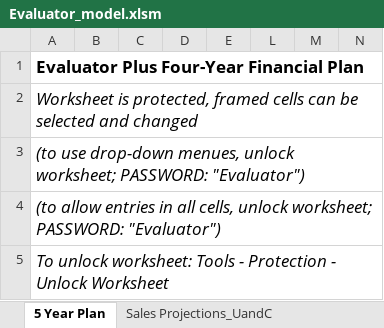
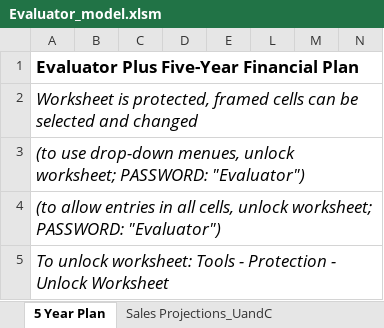
Before and after one commit to xlwings/xltrail-demo, an Excel workbook: Evaluator_model.xlsm, sheet 5 Year Plan, drawn as a sheet; only a part is shown; values as stored, in another font and other column widths than the file's, no borders; charts and pictures not drawn; the diff names each change by its address in the sheet, - before the commit and + after, or states it on an @@ line.

Commit message:
test change

```diff
--- a/Evaluator_model.xlsm (sheet 5 Year Plan)
+++ b/Evaluator_model.xlsm (sheet 5 Year Plan)
-A1: Evaluator Plus Four-Year Financial Plan
+A1: Evaluator Plus Five-Year Financial Plan
```
Also changed, not shown: charts or pictures.
